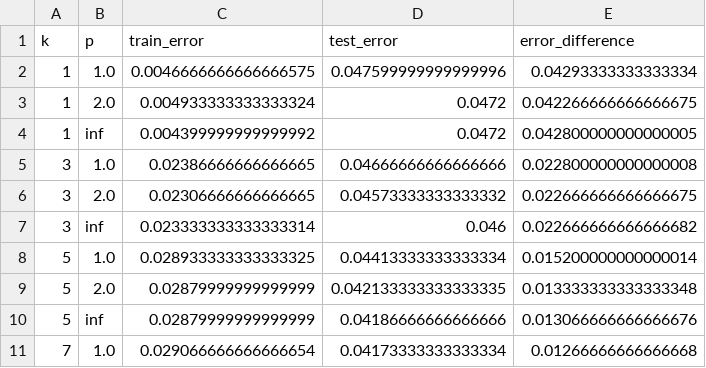
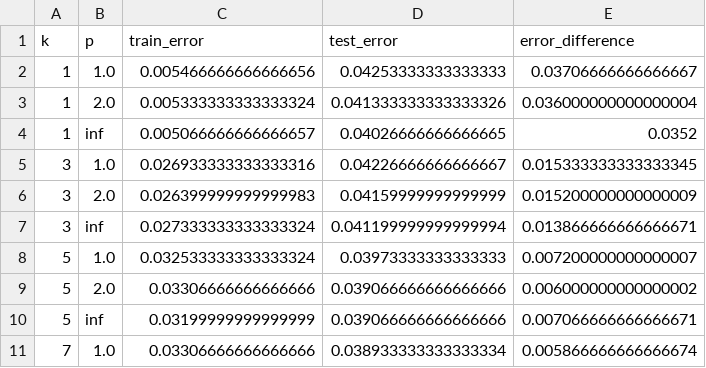
Before and after one commit to MayRozen/Machine-Learning, a CSV file: Assignment 3/average_results.csv, drawn as a sheet; only a part is shown; the diff covers the shown part only.

```diff
--- a/Assignment 3/average_results.csv
+++ b/Assignment 3/average_results.csv
@@ -1,11 +1,11 @@
 k,p,train_error,test_error,error_difference
-1,1.0,0.0046666666666666575,0.047599999999999996,0.04293333333333334
-1,2.0,0.004933333333333324,0.0472,0.042266666666666675
-1,inf,0.004399999999999992,0.0472,0.042800000000000005
-3,1.0,0.02386666666666665,0.04666666666666666,0.022800000000000008
-3,2.0,0.02306666666666665,0.04573333333333332,0.022666666666666675
-3,inf,0.023333333333333314,0.046,0.022666666666666682
-5,1.0,0.028933333333333325,0.04413333333333334,0.015200000000000014
-5,2.0,0.02879999999999999,0.042133333333333335,0.013333333333333348
-5,inf,0.02879999999999999,0.04186666666666666,0.013066666666666676
-7,1.0,0.029066666666666654,0.04173333333333334,0.01266666666666668
+1,1.0,0.005466666666666656,0.04253333333333333,0.03706666666666667
+1,2.0,0.005333333333333324,0.041333333333333326,0.036000000000000004
+1,inf,0.005066666666666657,0.04026666666666665,0.0352
+3,1.0,0.026933333333333316,0.04226666666666667,0.015333333333333345
+3,2.0,0.026399999999999983,0.04159999999999999,0.015200000000000009
+3,inf,0.027333333333333324,0.041199999999999994,0.013866666666666671
+5,1.0,0.032533333333333324,0.03973333333333333,0.007200000000000007
+5,2.0,0.03306666666666666,0.039066666666666666,0.006000000000000002
+5,inf,0.03199999999999999,0.039066666666666666,0.007066666666666671
+7,1.0,0.03306666666666666,0.038933333333333334,0.005866666666666674
```
Also changed, not shown: 15 edited cells elsewhere in this file, 5 other files.
